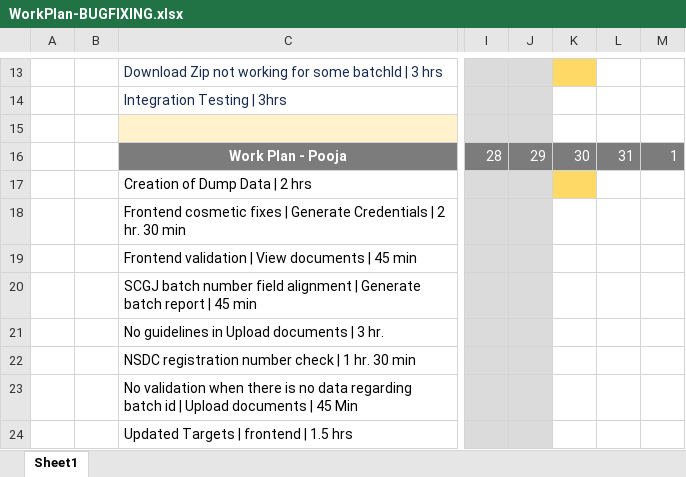
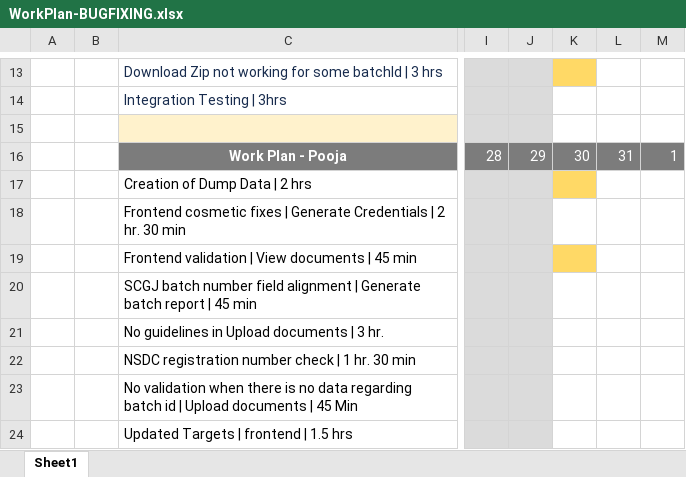
Before and after one commit to sarthakbhutani/NSKFDC-App, an Excel workbook: Requirements/WorkPlan-BUGFIXING.xlsx, sheet Sheet1, drawn as a sheet; only a part is shown, gaps mark what is left out; values as stored, in another font and other column widths than the file's, no borders; the diff names each change by its address in the sheet, - before the commit and + after, or states it on an @@ line.

Commit message:
Author:           Pooja Sharma Files Modified:   WorkPlan-BUGFIXING.xlsx Description:      Gantt chart updated

```diff
--- a/Requirements/WorkPlan-BUGFIXING.xlsx (sheet Sheet1)
+++ b/Requirements/WorkPlan-BUGFIXING.xlsx (sheet Sheet1)
-K19 fill: none
+K19 fill: #FFD966
```
